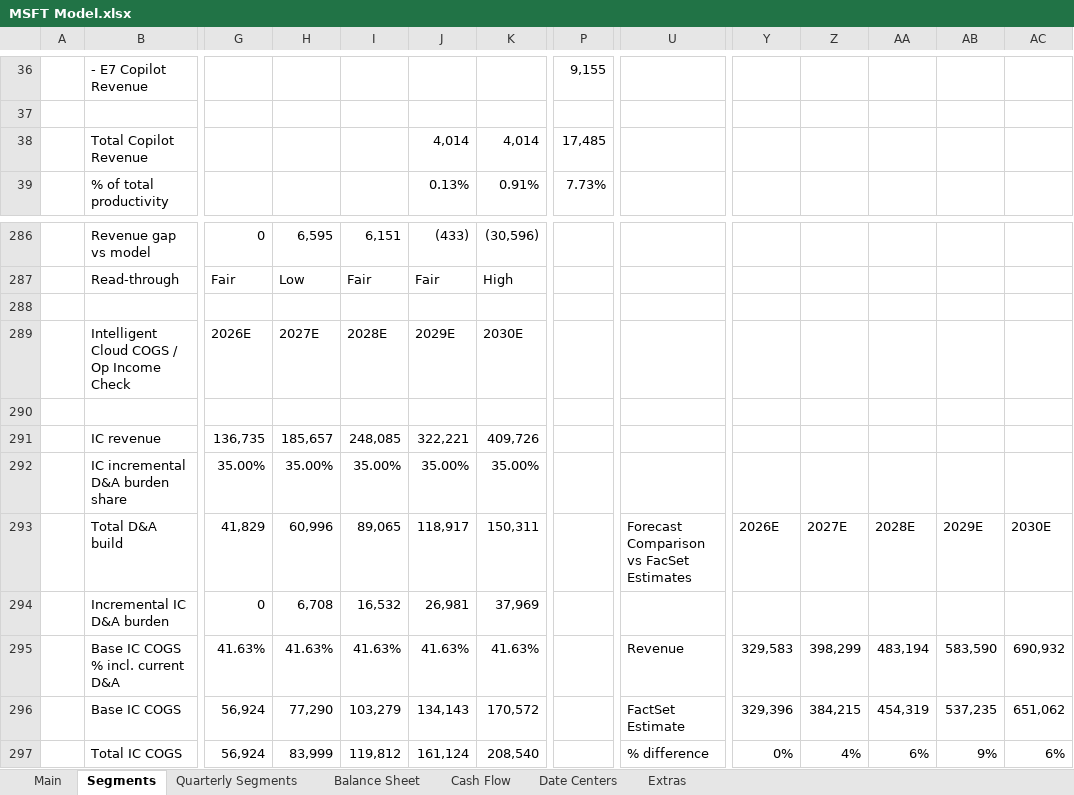
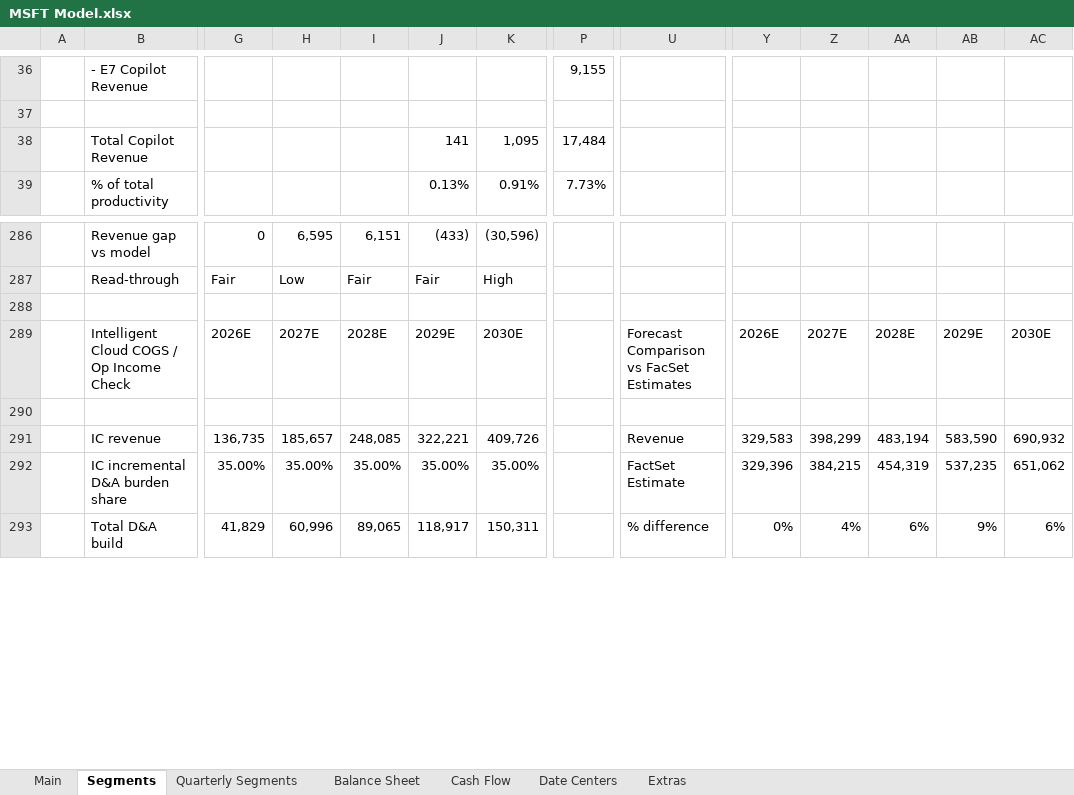
Before and after one commit to abigubi/financial-models, an Excel workbook: MSFT Model.xlsx, sheet Segments, drawn as a sheet; only a part is shown, gaps mark what is left out; values as stored, in another font and other column widths than the file's, no cell formats; removed rows and columns are numbered as before the commit, all else as after; rows hold the shown columns only; the diff covers the shown part only; the diff names each change by its address in the sheet, - before the commit and + after, or states it on an @@ line.

```diff
--- a/MSFT Model.xlsx (sheet Segments)
+++ b/MSFT Model.xlsx (sheet Segments)
-J38: 4,014
+J38: 141
-K38: 4,014
+K38: 1,095
-P38: 17,485
+P38: 17,484
-U289: (empty)
+U289: Forecast Comparison vs FacSet Estimates
-Y289: (empty)
+Y289: 2026E
-Z289: (empty)
+Z289: 2027E
-AA289: (empty)
+AA289: 2028E
-AB289: (empty)
+AB289: 2029E
-AC289: (empty)
+AC289: 2030E
-row 291:  | IC revenue | 136,735 | 185,657 | 248,085 | 322,221 | 409,726
-row 292:  | IC incremental D&A burden share | 35.00% | 35.00% | 35.00% | 35.00% | 35.00%
-row 293:  | Total D&A build | 41,829 | 60,996 | 89,065 | 118,917 | 150,311 |  | Forecast Comparison vs FacSet Estimates | 2026E | 2027E | 2028E | 2029E | 2030E
-row 294:  | Incremental IC D&A burden | 0 | 6,708 | 16,532 | 26,981 | 37,969
-B291: Base IC COGS % incl. current D&A
+B291: IC revenue
-G291: 41.63%
+G291: 136,735
-H291: 41.63%
+H291: 185,657
-I291: 41.63%
+I291: 248,085
-J291: 41.63%
+J291: 322,221
-K291: 41.63%
+K291: 409,726
-B292: Base IC COGS
+B292: IC incremental D&A burden share
-G292: 56,924
+G292: 35.00%
-H292: 77,290
+H292: 35.00%
-I292: 103,279
+I292: 35.00%
-J292: 134,143
+J292: 35.00%
-K292: 170,572
+K292: 35.00%
-B293: Total IC COGS
+B293: Total D&A build
-G293: 56,924
+G293: 41,829
-H293: 83,999
+H293: 60,996
-I293: 119,812
+I293: 89,065
-J293: 161,124
+J293: 118,917
-K293: 208,540
+K293: 150,311
```
Also changed, not shown: 7 added rows, 3 removed rows and 167 edited cells elsewhere in this sheet, sheet Main, sheet Balance Sheet, cell formats, formulas that keep their value, charts or pictures.
